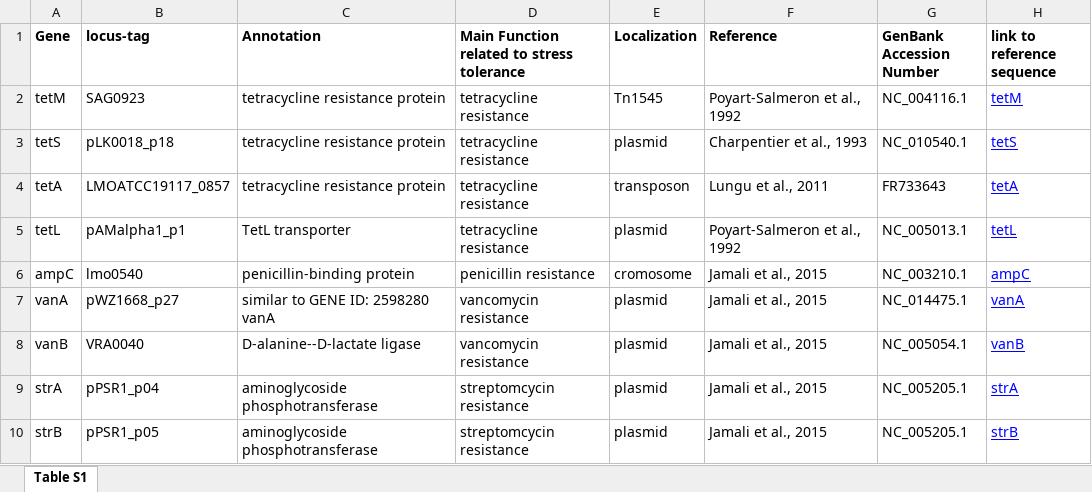
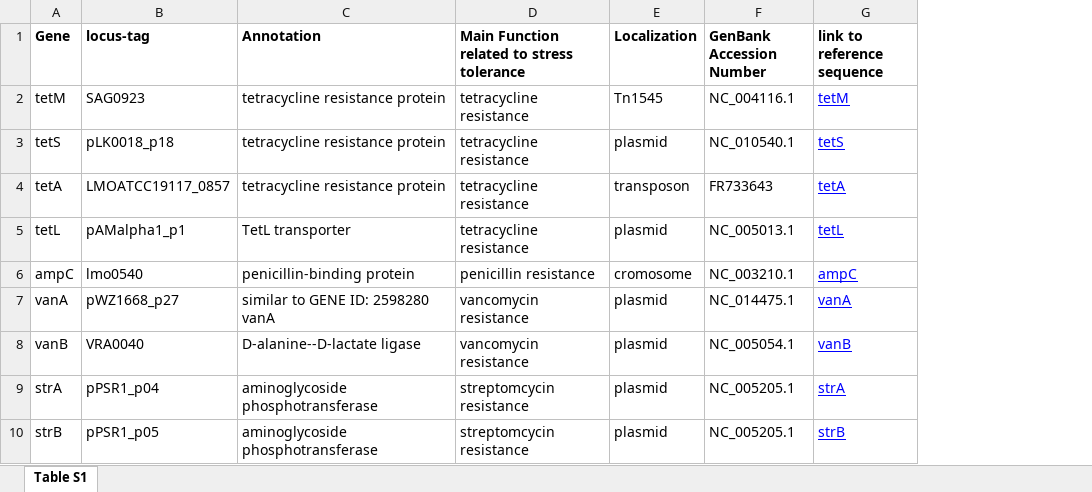
Before and after one commit to fedex88/PhD_Thesis, an Excel workbook: Study1_Research2_Supplementary_Table S1.xlsx, sheet Table S1, drawn as a sheet; only a part is shown; values as stored, in another font and other column widths than the file's, no borders; the diff names each change by its address in the sheet, - before the commit and + after, or states it on an @@ line.

Commit message:
Add files via upload

```diff
--- a/Study1_Research2_Supplementary_Table S1.xlsx (sheet Table S1)
+++ b/Study1_Research2_Supplementary_Table S1.xlsx (sheet Table S1)
-column F (Reference), rows 2-10: Poyart-Salmeron et al., 1992 | Charpentier et al., 1993 | Lungu et al., 2011 | Poyart-Salmeron et al., 1992 | Jamali et al., 2015 | Jamali et al., 2015 | Jamali et al., 2015 | Jamali et al., 2015 | Jamali et al., 2015
```
